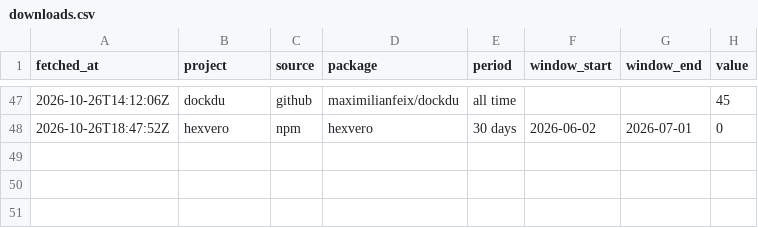
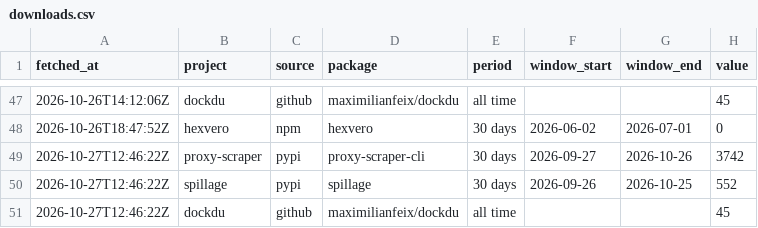
Before and after one commit to maximilianfeix/maximilianfeix, a CSV file: data/downloads.csv, drawn as a sheet; only a part is shown, gaps mark what is left out.

```diff
--- a/data/downloads.csv
+++ b/data/downloads.csv
@@ -48 +48,4 @@ fetched_at,project,source,package,period,window_start,window_end,value
 2026-10-26T18:47:52Z,hexvero,npm,hexvero,30 days,2026-06-02,2026-07-01,0
+2026-10-27T12:46:22Z,proxy-scraper,pypi,proxy-scraper-cli,30 days,2026-09-27,2026-10-26,3742
+2026-10-27T12:46:22Z,spillage,pypi,spillage,30 days,2026-09-26,2026-10-25,552
+2026-10-27T12:46:22Z,dockdu,github,maximilianfeix/dockdu,all time,,,45
```
Also changed, not shown: 3 other files.
